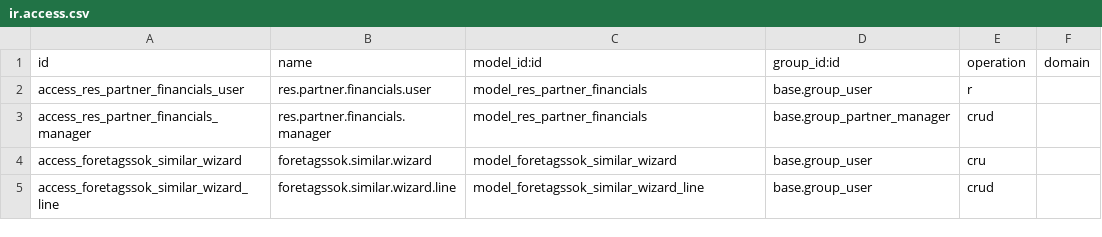
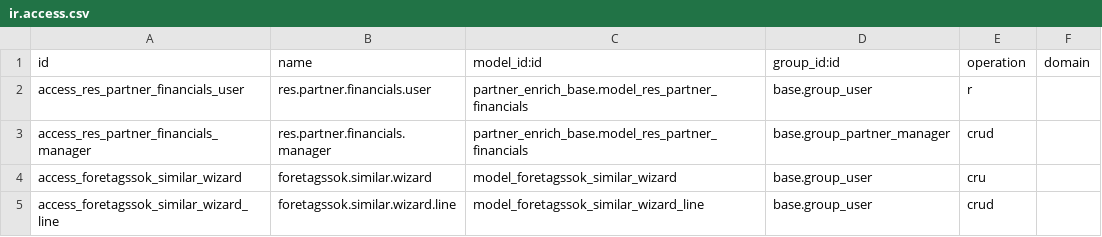
Before and after one commit to vertelab/odoo-base, a CSV file: partner_foretagssok/security/ir.access.csv, drawn as a sheet.

Commit message:
fix(18.0): the access p-files are 20.0's — same file on every branch
The p-file rule is one file, identical on every edition branch, with the
edition differences inside it. These two p-files had drifted: 20.0
carried the corrected header (model_id:id with model_-prefixed values)
and 18.0/19.0 the old one. 20.0's version is now on all three; the
generated files are its output per branch.

Refs: port-odoo-base-19-20-pfiles task 3.4

```diff
--- a/partner_foretagssok/security/ir.access.csv
+++ b/partner_foretagssok/security/ir.access.csv
@@ -1,4 +1,4 @@
 id,name,model_id:id,group_id:id,operation,domain
-access_res_partner_financials_user,res.partner.financials.user,model_res_partner_financials,base.group_user,r,
-access_res_partner_financials_manager,res.partner.financials.manager,model_res_partner_financials,base.group_partner_manager,crud,
+access_res_partner_financials_user,res.partner.financials.user,partner_enrich_base.model_res_partner_financials,base.group_user,r,
+access_res_partner_financials_manager,res.partner.financials.manager,partner_enrich_base.model_res_partner_financials,base.group_partner_manager,crud,
 access_foretagssok_similar_wizard,foretagssok.similar.wizard,model_foretagssok_similar_wizard,base.group_user,cru,
```
Also changed, not shown: partner_enrich_base/security/ir.access.p.csv, partner_foretagssok/security/ir.access.p.csv.
